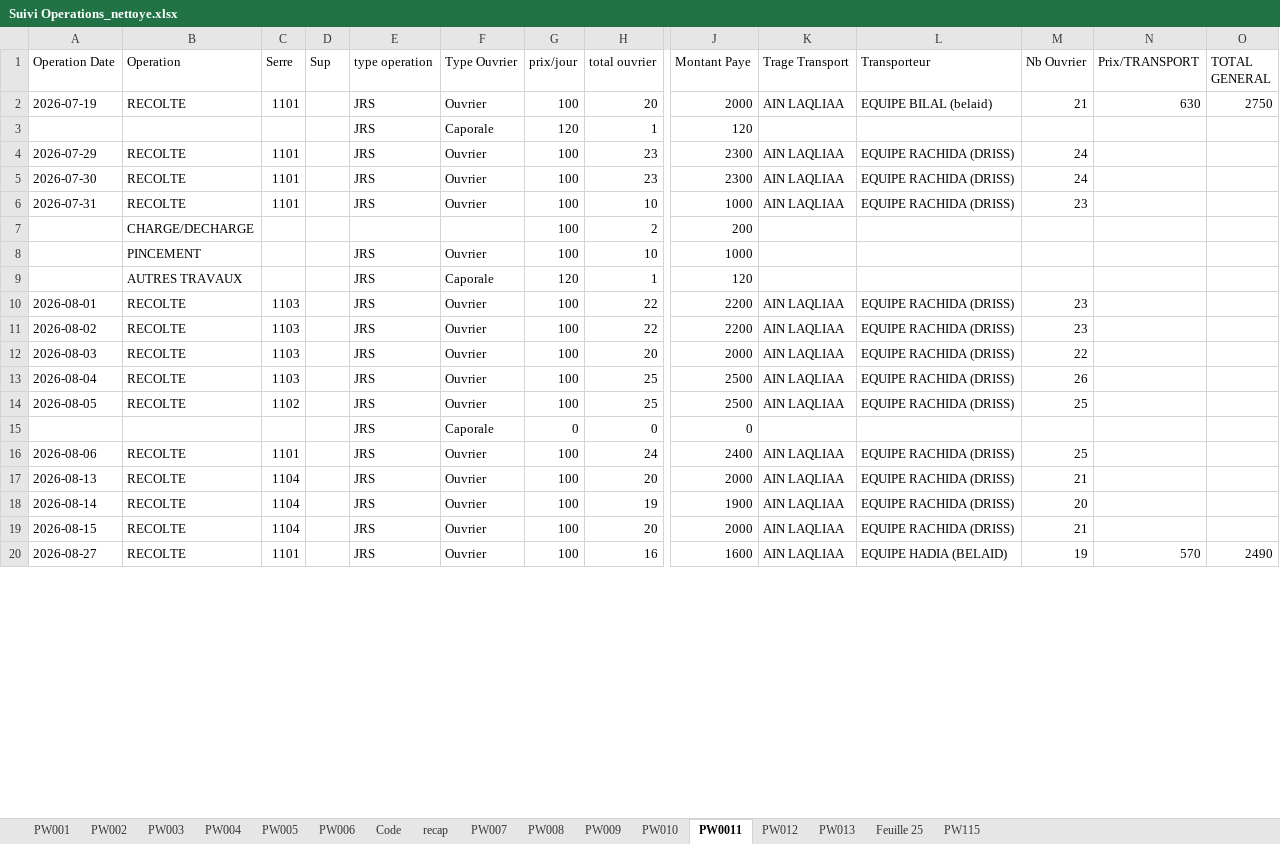
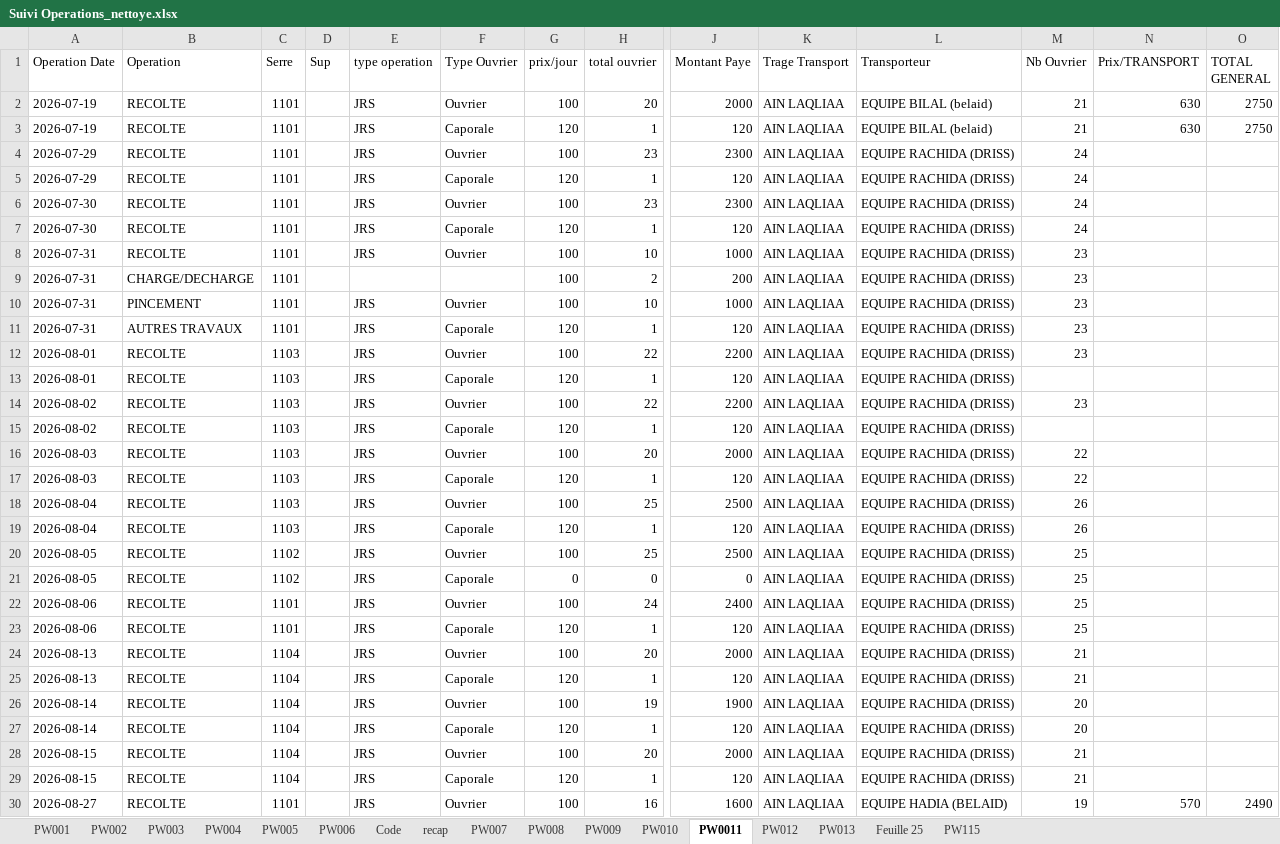
Before and after one commit to adnaneelyeddry-prog/Excel_Files, an Excel workbook: Suivi Operations_nettoye.xlsx, sheet PW0011, drawn as a sheet; only a part is shown, gaps mark what is left out; values as stored, in another font and other column widths than the file's, no borders; removed rows and columns are numbered as before the commit, all else as after; rows hold the shown columns only; the diff covers the shown part only; the diff names each change by its address in the sheet, - before the commit and + after, or states it on an @@ line.

Commit message:
Flatten merged cells: fill every row, un-merge, plain values
- expand merged cells so each row carries its own Date/Serre/EQUIPE/
  prix-trage/Prix Transport/TOTAL (no more blank rows under a merge)
- header detection anchored on 'Operation Date' to skip merged title band
- dates rendered as ISO (YYYY-MM-DD)
- no colors, no formatting, no merges: clean simple values

```diff
--- a/Suivi Operations_nettoye.xlsx (sheet PW0011)
+++ b/Suivi Operations_nettoye.xlsx (sheet PW0011)
-row 3:  |  |  |  | JRS | Caporale | 120 | 1 | 120
+row 3: 2026-07-19 | RECOLTE | 1101 |  | JRS | Caporale | 120 | 1 | 120 | AIN LAQLIAA | EQUIPE BILAL (belaid) | 21 | 630 | 2750
+row 5: 2026-07-29 | RECOLTE | 1101 |  | JRS | Caporale | 120 | 1 | 120 | AIN LAQLIAA | EQUIPE RACHIDA (DRISS) | 24
+row 7: 2026-07-30 | RECOLTE | 1101 |  | JRS | Caporale | 120 | 1 | 120 | AIN LAQLIAA | EQUIPE RACHIDA (DRISS) | 24
-row 7:  | CHARGE/DECHARGE |  |  |  |  | 100 | 2 | 200
+row 9: 2026-07-31 | CHARGE/DECHARGE | 1101 |  |  |  | 100 | 2 | 200 | AIN LAQLIAA | EQUIPE RACHIDA (DRISS) | 23
-A10:A11 (Operation Date): (empty)
+A10:A11 (Operation Date): 2026-07-31
-C10:C11 (Serre): (empty)
+C10:C11 (Serre): 1101
-K10:K11 (Trage Transport): (empty)
+K10:K11 (Trage Transport): AIN LAQLIAA
-L10:L11 (Transporteur): (empty)
+L10:L11 (Transporteur): EQUIPE RACHIDA (DRISS)
-M10:M11 (Nb Ouvrier): (empty)
+M10:M11 (Nb Ouvrier): 23
+row 13: 2026-08-01 | RECOLTE | 1103 |  | JRS | Caporale | 120 | 1 | 120 | AIN LAQLIAA | EQUIPE RACHIDA (DRISS)
+row 15: 2026-08-02 | RECOLTE | 1103 |  | JRS | Caporale | 120 | 1 | 120 | AIN LAQLIAA | EQUIPE RACHIDA (DRISS)
+row 17: 2026-08-03 | RECOLTE | 1103 |  | JRS | Caporale | 120 | 1 | 120 | AIN LAQLIAA | EQUIPE RACHIDA (DRISS) | 22
+row 19: 2026-08-04 | RECOLTE | 1103 |  | JRS | Caporale | 120 | 1 | 120 | AIN LAQLIAA | EQUIPE RACHIDA (DRISS) | 26
-row 15:  |  |  |  | JRS | Caporale | 0 | 0 | 0
+row 21: 2026-08-05 | RECOLTE | 1102 |  | JRS | Caporale | 0 | 0 | 0 | AIN LAQLIAA | EQUIPE RACHIDA (DRISS) | 25
+row 23: 2026-08-06 | RECOLTE | 1101 |  | JRS | Caporale | 120 | 1 | 120 | AIN LAQLIAA | EQUIPE RACHIDA (DRISS) | 25
+row 25: 2026-08-13 | RECOLTE | 1104 |  | JRS | Caporale | 120 | 1 | 120 | AIN LAQLIAA | EQUIPE RACHIDA (DRISS) | 21
+row 27: 2026-08-14 | RECOLTE | 1104 |  | JRS | Caporale | 120 | 1 | 120 | AIN LAQLIAA | EQUIPE RACHIDA (DRISS) | 20
+row 29: 2026-08-15 | RECOLTE | 1104 |  | JRS | Caporale | 120 | 1 | 120 | AIN LAQLIAA | EQUIPE RACHIDA (DRISS) | 21
```
Also changed, not shown: 10 added rows, 1 removed row and 17 edited cells elsewhere in this sheet, sheet PW004, sheet PW001, sheet PW006, sheet PW012, sheet PW003, sheet PW005, 8 more sheets.
